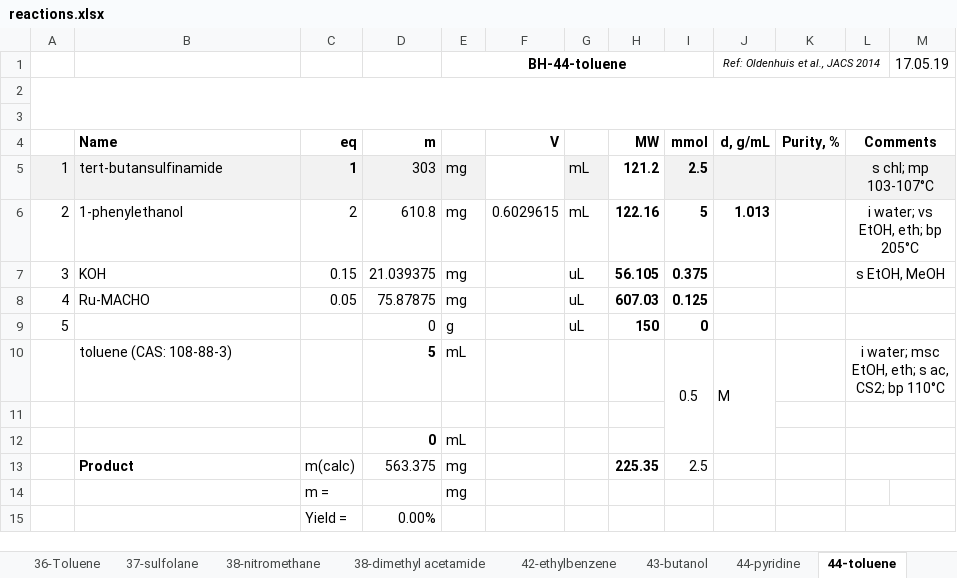
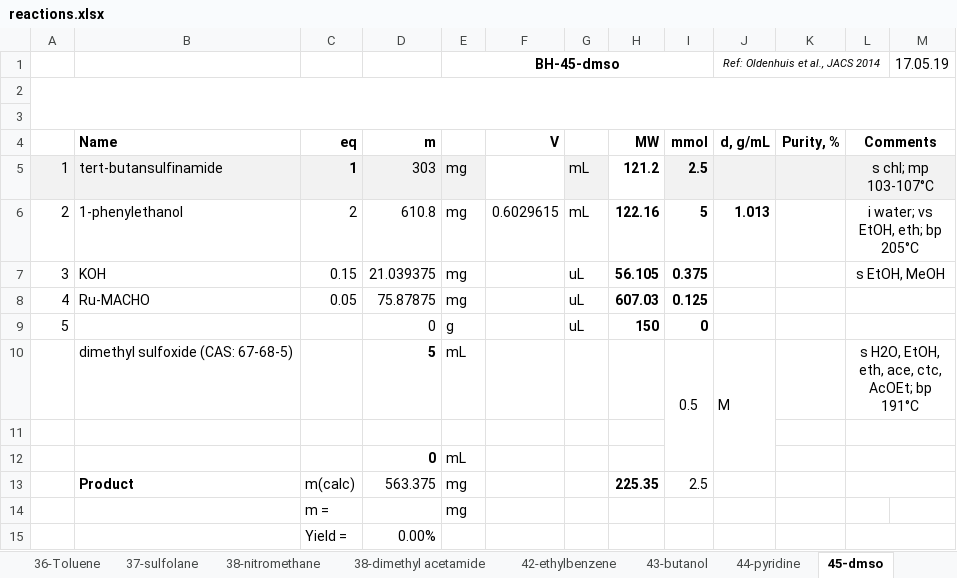
Before and after one commit to sustainable-processes/summit, an Excel workbook: case_studies/borrowing_hydrogen/inputs/reactions.xlsx, sheet 45-dmso, drawn as a sheet; values as stored, in another font and other column widths than the file's, no borders; charts and pictures not drawn; the diff names each change by its address in the sheet, - before the commit and + after, or states it on an @@ line.

```diff
--- a/case_studies/borrowing_hydrogen/inputs/reactions.xlsx (sheet 45-dmso)
+++ b/case_studies/borrowing_hydrogen/inputs/reactions.xlsx (sheet 45-dmso)
-sheet tab: 44-toluene
+sheet tab: 45-dmso
-E1: BH-44-toluene
+E1: BH-45-dmso
-B10 (Name): toluene (CAS: 108-88-3)
+B10 (Name): dimethyl sulfoxide (CAS: 67-68-5)
-L10 (Comments): i water; msc EtOH, eth; s ac, CS2; bp 110°C
+L10 (Comments): s H2O, EtOH, eth, ace, ctc, AcOEt; bp 191°C
```
Also changed, not shown: sheet 46-toluene, other sheet tabs, formulas that keep their value, 13 other files.
